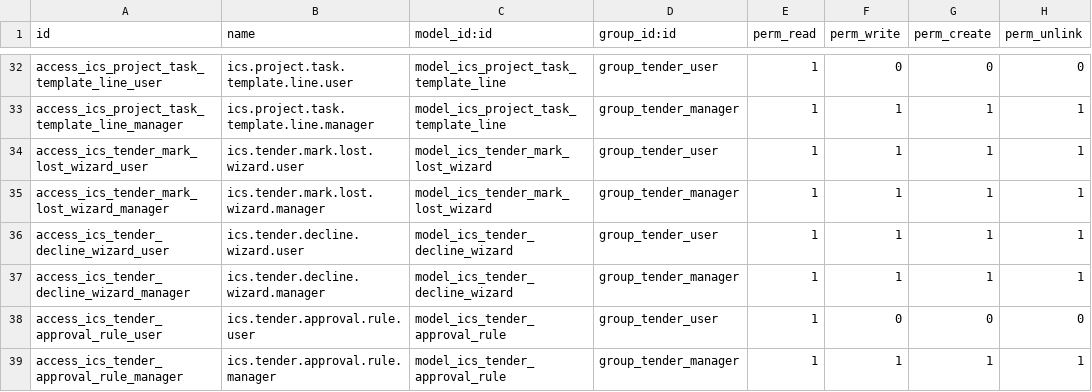
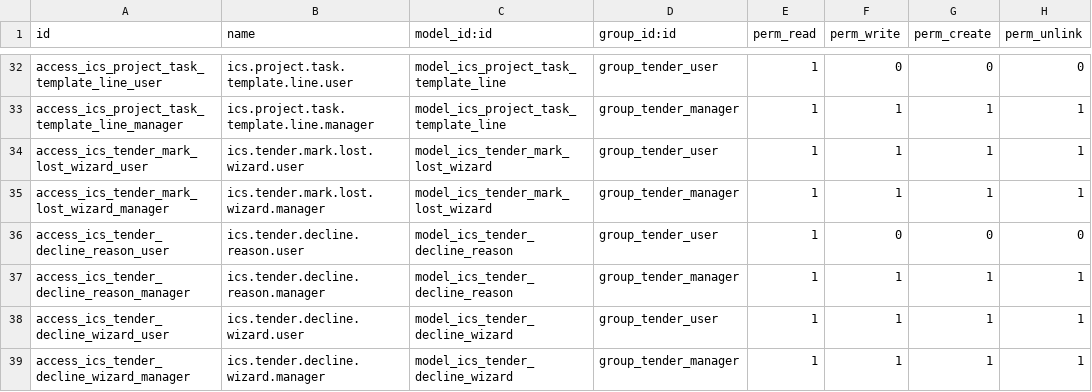
Before and after one commit to icloudsolutions/tender_management, a CSV file: ics_tender_management/security/ir.model.access.csv, drawn as a sheet; only a part is shown, gaps mark what is left out; the shorter side is filled out with more unchanged rows; the diff names each change by its address in the sheet, - before the commit and + after, or states it on an @@ line.

```diff
--- a/ics_tender_management/security/ir.model.access.csv
+++ b/ics_tender_management/security/ir.model.access.csv
+row 36: access_ics_tender_decline_reason_user | ics.tender.decline.reason.user | model_ics_tender_decline_reason | group_tender_user | 1 | 0 | 0 | 0
+row 37: access_ics_tender_decline_reason_manager | ics.tender.decline.reason.manager | model_ics_tender_decline_reason | group_tender_manager | 1 | 1 | 1 | 1
```
Also changed, not shown: 10 other files.
